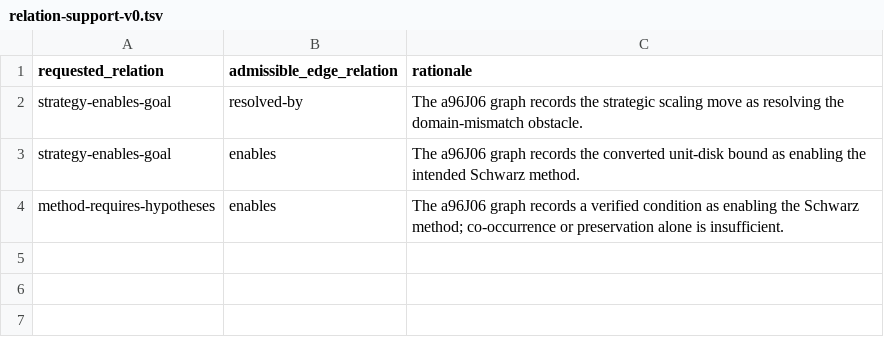
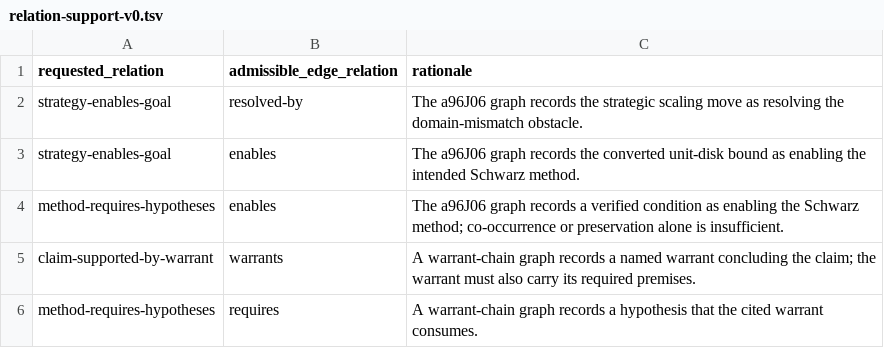
Before and after one commit to tothedarktowercame/futon6, a TSV file: holes/inkup/grammar/relation-support-v0.tsv, drawn as a sheet; the diff names each change by its address in the sheet, - before the commit and + after, or states it on an @@ line.

```diff
--- a/holes/inkup/grammar/relation-support-v0.tsv
+++ b/holes/inkup/grammar/relation-support-v0.tsv
+row 5: claim-supported-by-warrant | warrants | A warrant-chain graph records a named warrant concluding the claim; the warrant must also carry its required premises.
+row 6: method-requires-hypotheses | requires | A warrant-chain graph records a hypothesis that the cited warrant consumes.
```
Also changed, not shown: 3 other files.
